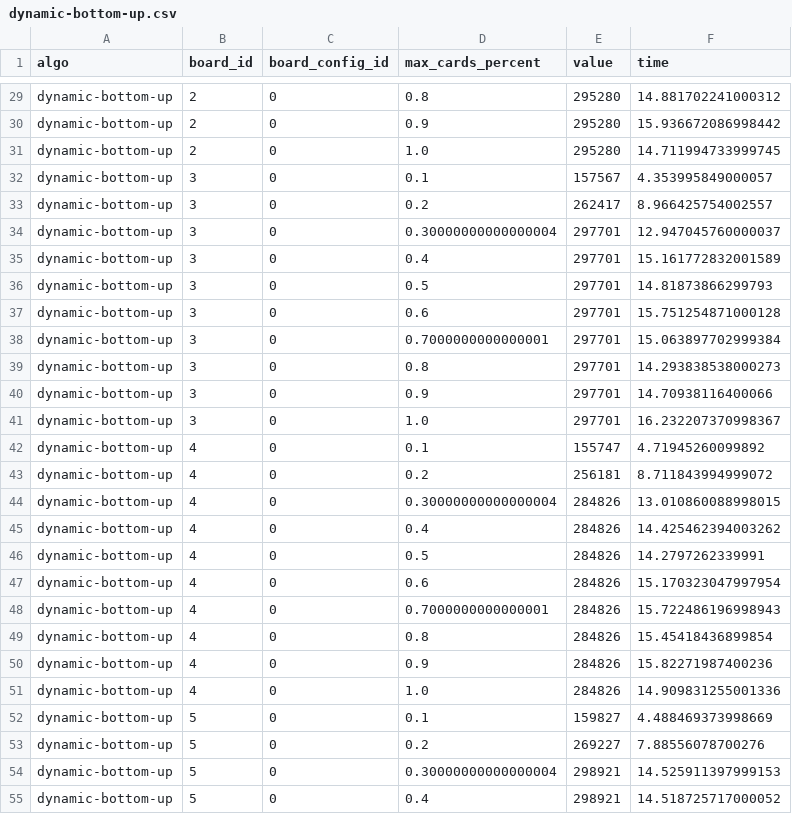
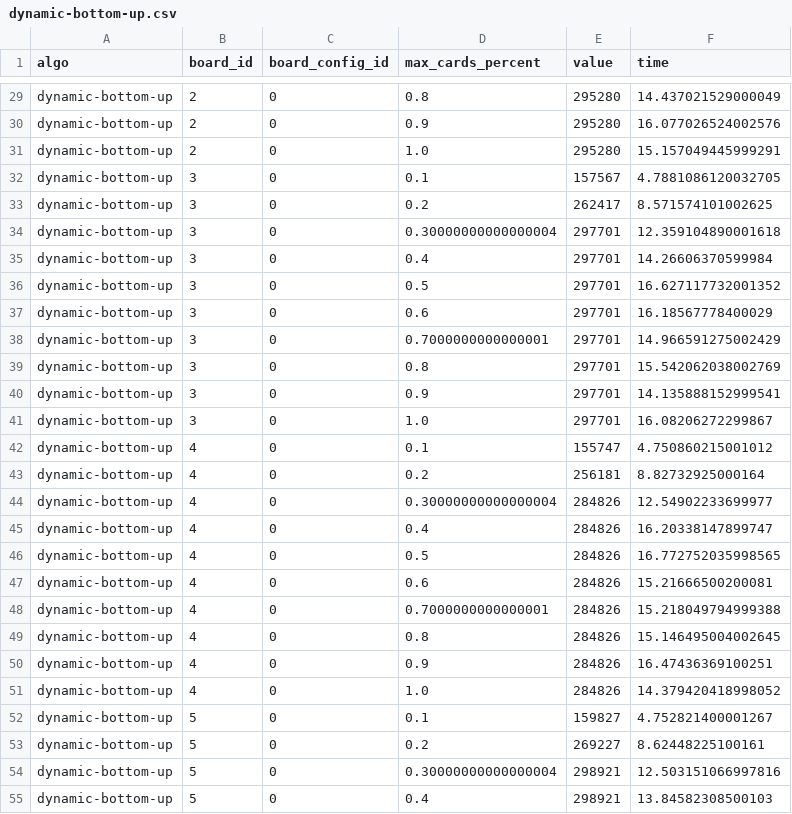
Before and after one commit to KamilMarszalek/pop, a CSV file: results/card-number/tables/dynamic-bottom-up.csv, drawn as a sheet; only a part is shown, gaps mark what is left out; the diff covers the shown part only; the diff names each change by its address in the sheet, - before the commit and + after, or states it on an @@ line.

```diff
--- a/results/card-number/tables/dynamic-bottom-up.csv
+++ b/results/card-number/tables/dynamic-bottom-up.csv
-F29 (time): 14.881702241000312
+F29 (time): 14.437021529000049
-F30 (time): 15.936672086998442
+F30 (time): 16.077026524002576
-F31 (time): 14.711994733999745
+F31 (time): 15.157049445999291
-F32 (time): 4.353995849000057
+F32 (time): 4.7881086120032705
-F33 (time): 8.966425754002557
+F33 (time): 8.571574101002625
-F34 (time): 12.947045760000037
+F34 (time): 12.359104890001618
-F35 (time): 15.161772832001589
+F35 (time): 14.26606370599984
-F36 (time): 14.81873866299793
+F36 (time): 16.627117732001352
-F37 (time): 15.751254871000128
+F37 (time): 16.18567778400029
-F38 (time): 15.063897702999384
+F38 (time): 14.966591275002429
-F39 (time): 14.293838538000273
+F39 (time): 15.542062038002769
-F40 (time): 14.70938116400066
+F40 (time): 14.135888152999541
-F41 (time): 16.232207370998367
+F41 (time): 16.08206272299867
-F42 (time): 4.71945260099892
+F42 (time): 4.750860215001012
-F43 (time): 8.711843994999072
+F43 (time): 8.82732925000164
-F44 (time): 13.010860088998015
+F44 (time): 12.54902233699977
-F45 (time): 14.425462394003262
+F45 (time): 16.20338147899747
-F46 (time): 14.2797262339991
+F46 (time): 16.772752035998565
-F47 (time): 15.170323047997954
+F47 (time): 15.21666500200081
-F48 (time): 15.722486196998943
+F48 (time): 15.218049794999388
-F49 (time): 15.45418436899854
+F49 (time): 15.146495004002645
-F50 (time): 15.82271987400236
+F50 (time): 16.47436369100251
-F51 (time): 14.909831255001336
+F51 (time): 14.379420418998052
-F52 (time): 4.488469373998669
+F52 (time): 4.752821400001267
-F53 (time): 7.88556078700276
+F53 (time): 8.62448225100161
-F54 (time): 14.525911397999153
+F54 (time): 12.503151066997816
-F55 (time): 14.518725717000052
+F55 (time): 13.84582308500103
```
Also changed, not shown: 43 edited cells elsewhere in this file, results/card-number/tables/astar.csv, results/card-number/tables/dynamic-top-down.csv, 17 other files.
